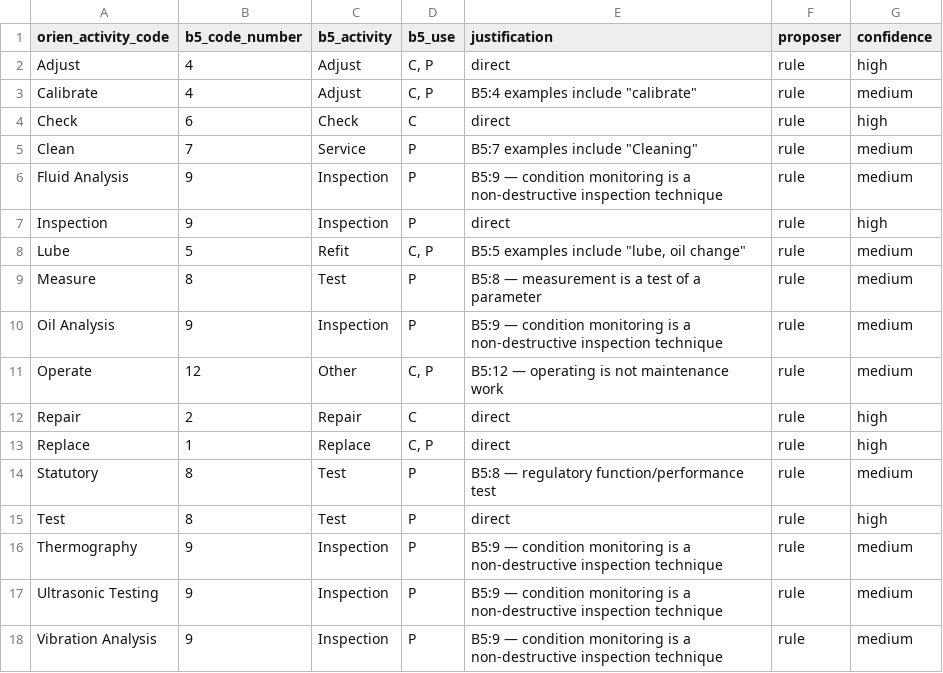
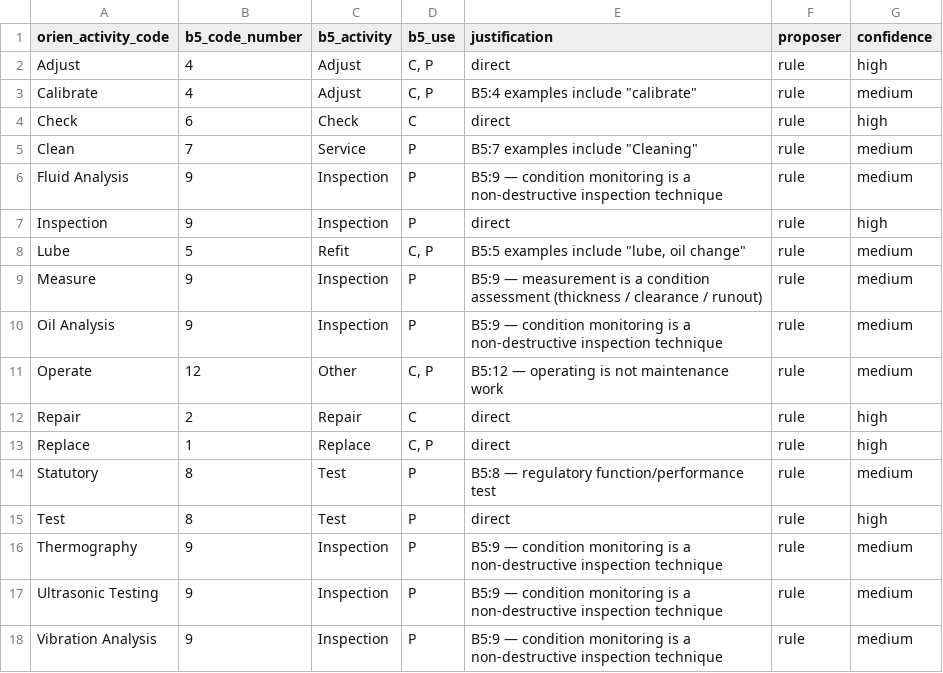
Before and after one commit to LCSimba/OrienImportTool, a CSV file: data/mappings/orien_activity_code_to_iso.csv, drawn as a sheet.

```diff
--- a/data/mappings/orien_activity_code_to_iso.csv
+++ b/data/mappings/orien_activity_code_to_iso.csv
@@ -8,3 +8,3 @@ Inspection,9,Inspection,P,direct,rule,high
 Lube,5,Refit,"C, P","B5:5 examples include ""lube, oil change""",rule,medium
-Measure,8,Test,P,B5:8 — measurement is a test of a parameter,rule,medium
+Measure,9,Inspection,P,B5:9 — measurement is a condition assessment (thickness / clearance / runout),rule,medium
 Oil Analysis,9,Inspection,P,B5:9 — condition monitoring is a non-destructive inspection technique,rule,medium
```
Also changed, not shown: 1 other file.
